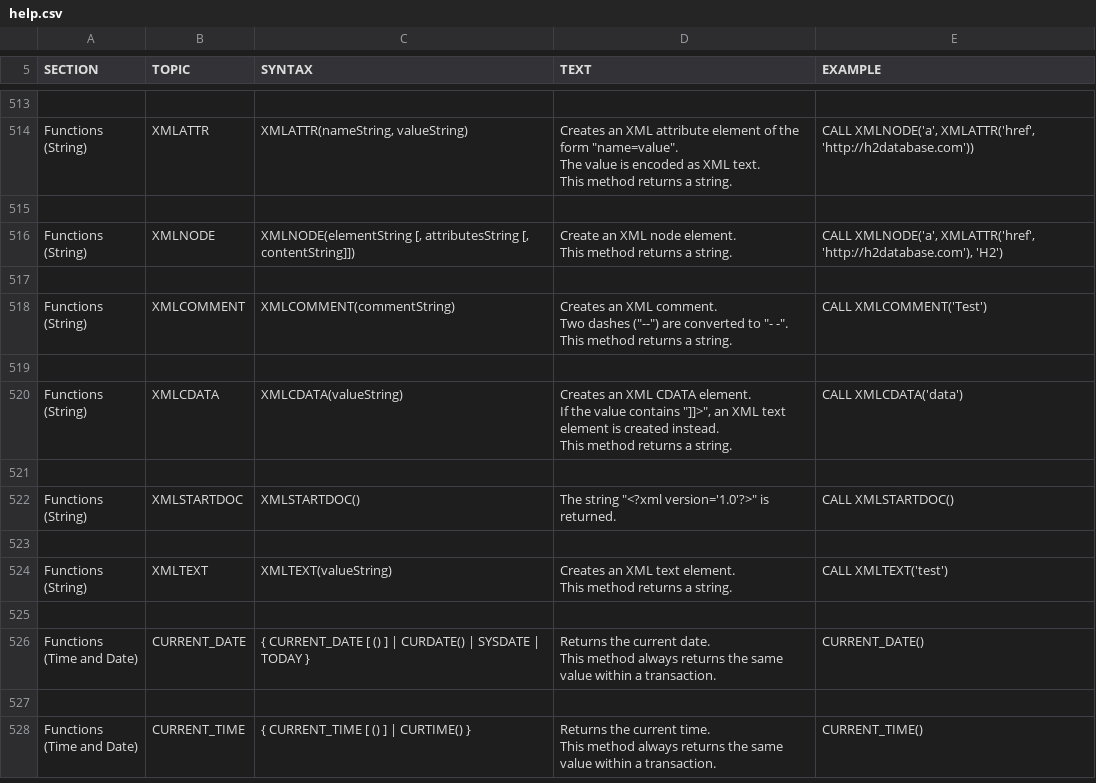
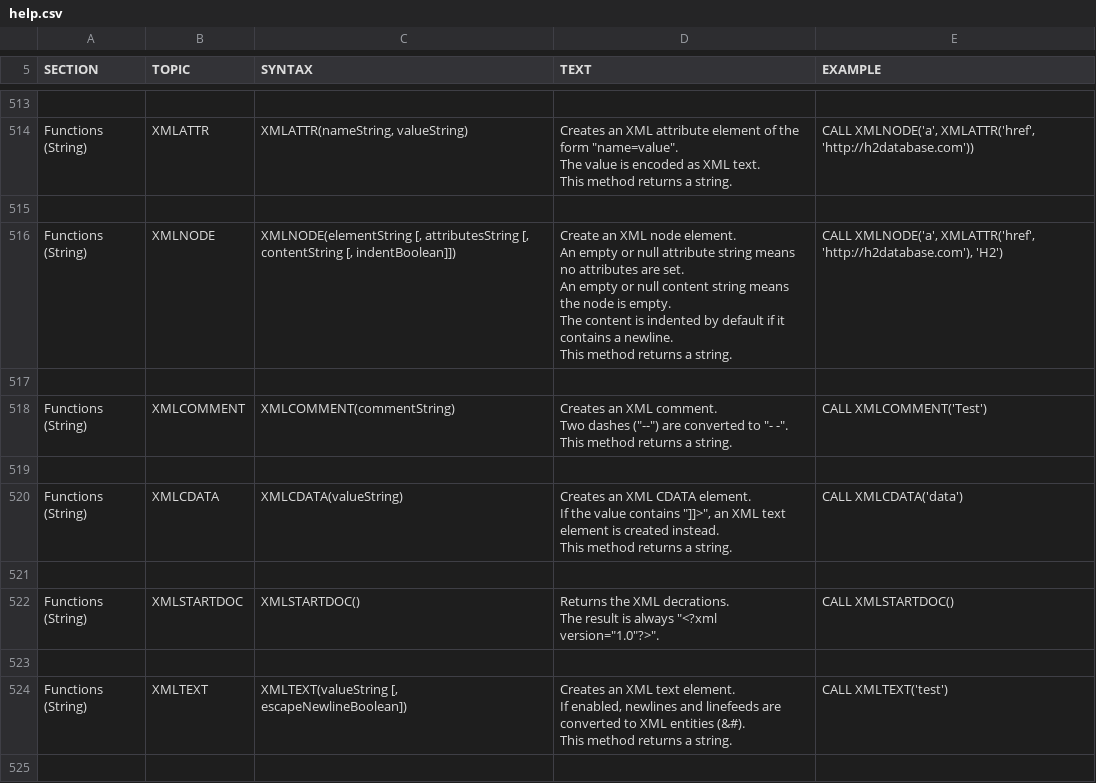
Before and after one commit to coderplay/h2-bitmap, a CSV file: h2/src/docsrc/help/help.csv, drawn as a sheet; only a part is shown, gaps mark what is left out; the shorter side is filled out with more unchanged rows.

Commit message:
XMLTEXT now supports an optional parameter to escape newlines. XMLNODE now support an optional parameter to disable indentation.

```diff
--- a/h2/src/docsrc/help/help.csv
+++ b/h2/src/docsrc/help/help.csv
@@ -3109,10 +3109,13 @@ CALL XMLNODE('a', XMLATTR('href', 'http://h2database.com'))
 
-"Functions (String)","XMLNODE","
-XMLNODE(elementString [, attributesString [, contentString]])
-","
-Create an XML node element.
-This method returns a string.
-","
-CALL XMLNODE('a', XMLATTR('href', 'http://h2database.com'), 'H2')
-"
+"Functions (String)","XMLNODE","
+XMLNODE(elementString [, attributesString [, contentString [, indentBoolean]])
+","
+Create an XML node element.
+An empty or null attribute string means no attributes are set.
+An empty or null content string means the node is empty.
+The content is indented by default if it contains a newline.
+This method returns a string.
+","
+CALL XMLNODE('a', XMLATTR('href', 'http://h2database.com'), 'H2')
+"
 
@@ -3138,18 +3141,20 @@ CALL XMLCDATA('data')
 
-"Functions (String)","XMLSTARTDOC","
-XMLSTARTDOC()
-","
-The string ""<?xml version='1.0'?>"" is returned.
-","
-CALL XMLSTARTDOC()
-"
+"Functions (String)","XMLSTARTDOC","
+XMLSTARTDOC()
+","
+Returns the XML decrations.
+The result is always ""<?xml version=""1.0""?>"".
+","
+CALL XMLSTARTDOC()
+"
 
-"Functions (String)","XMLTEXT","
-XMLTEXT(valueString)
-","
-Creates an XML text element.
-This method returns a string.
-","
-CALL XMLTEXT('test')
-"
+"Functions (String)","XMLTEXT","
+XMLTEXT(valueString [, escapeNewlineBoolean])
+","
+Creates an XML text element.
+If enabled, newlines and linefeeds are converted to XML entities (&#).
+This method returns a string.
+","
+CALL XMLTEXT('test')
+"
 
```
Also changed, not shown: 3 other files.
